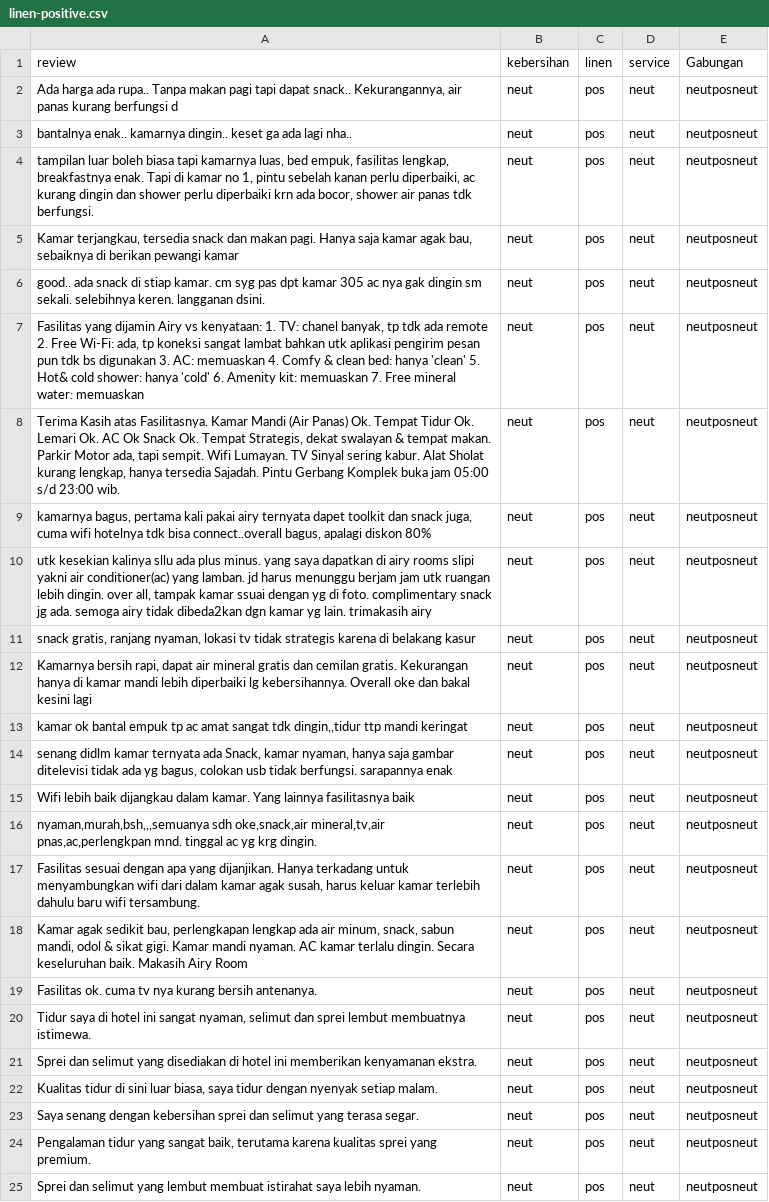
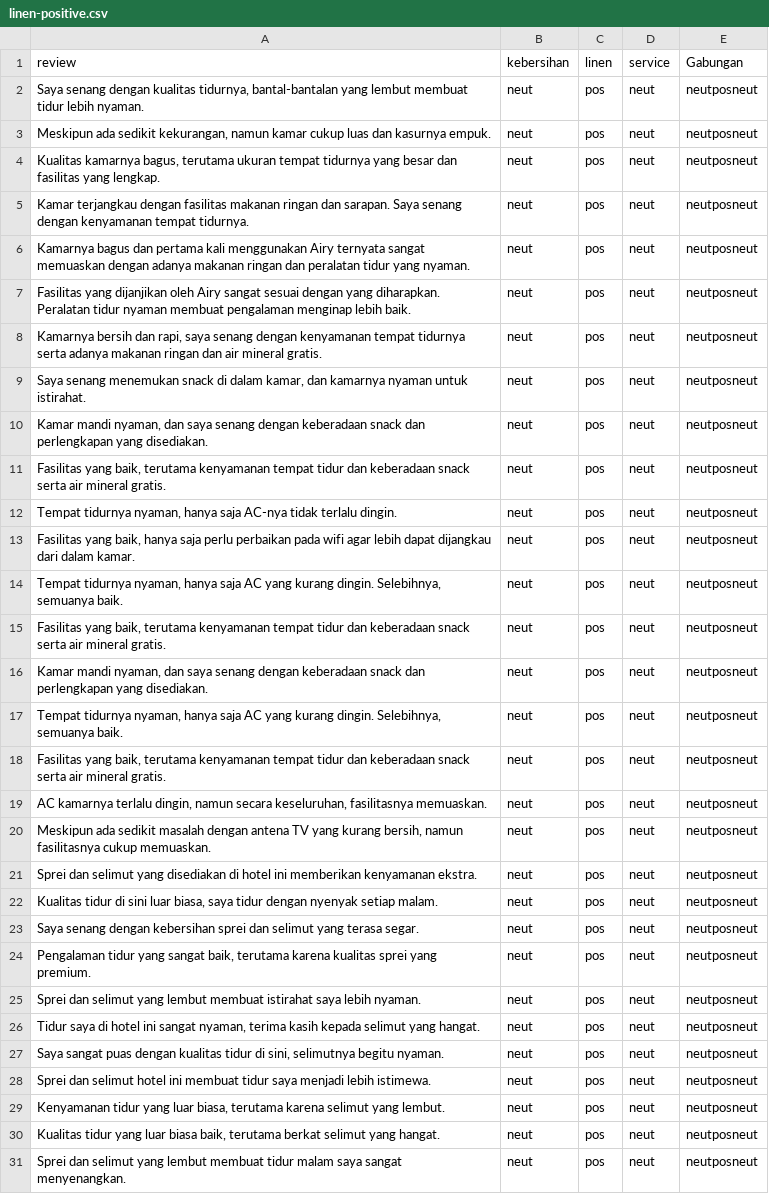
Before and after one commit to trisnawahyudiii/pmddt-kelompok-2, a CSV file: models/datasets/linen-positive.csv, drawn as a sheet; only a part is shown; the shorter side is filled out with more unchanged rows; the diff names each change by its address in the sheet, - before the commit and + after, or states it on an @@ line.

```diff
--- a/models/datasets/linen-positive.csv
+++ b/models/datasets/linen-positive.csv
-A2 (review): Ada harga ada rupa.. Tanpa makan pagi tapi dapat snack.. Kekurangannya, air panas kurang berfungsi d
+A2 (review): Saya senang dengan kualitas tidurnya, bantal-bantalan yang lembut membuat tidur lebih nyaman.
-A3 (review): bantalnya enak.. kamarnya dingin.. keset ga ada lagi nha..
+A3 (review): Meskipun ada sedikit kekurangan, namun kamar cukup luas dan kasurnya empuk.
-A4 (review): tampilan luar boleh biasa tapi kamarnya luas, bed empuk, fasilitas lengkap, breakfastnya enak. Tapi di kamar no 1, pintu sebelah kanan perlu diperbaiki, ac kurang dingin dan shower perlu diperbaiki krn ada bocor, shower air panas tdk berfungsi.
+A4 (review): Kualitas kamarnya bagus, terutama ukuran tempat tidurnya yang besar dan fasilitas yang lengkap.
-A5 (review): Kamar terjangkau, tersedia snack dan makan pagi. Hanya saja kamar agak bau, sebaiknya di berikan pewangi kamar
+A5 (review): Kamar terjangkau dengan fasilitas makanan ringan dan sarapan. Saya senang dengan kenyamanan tempat tidurnya.
-A6 (review): good.. ada snack di stiap kamar. cm syg pas dpt kamar 305 ac nya gak dingin sm sekali. selebihnya keren. langganan dsini.
+A6 (review): Kamarnya bagus dan pertama kali menggunakan Airy ternyata sangat memuaskan dengan adanya makanan ringan dan peralatan tidur yang nyaman.
-A7 (review): Fasilitas yang dijamin Airy vs kenyataan: 1. TV: chanel banyak, tp tdk ada remote 2. Free Wi-Fi: ada, tp koneksi sangat lambat bahkan utk aplikasi pengirim pesan pun tdk bs digunakan 3. AC: memuaskan 4. Comfy & clean bed: hanya 'clean' 5. Hot& cold shower: hanya 'cold' 6. Amenity kit: memuaskan 7. Free mineral water: memuaskan
+A7 (review): Fasilitas yang dijanjikan oleh Airy sangat sesuai dengan yang diharapkan. Peralatan tidur nyaman membuat pengalaman menginap lebih baik.
-A8 (review): Terima Kasih atas Fasilitasnya. Kamar Mandi (Air Panas) Ok. Tempat Tidur Ok. Lemari Ok. AC Ok Snack Ok. Tempat Strategis, dekat swalayan & tempat makan. Parkir Motor ada, tapi sempit. Wifi Lumayan. TV Sinyal sering kabur. Alat Sholat kurang lengkap, hanya tersedia Sajadah. Pintu Gerbang Komplek buka jam 05:00 s/d 23:00 wib.
+A8 (review): Kamarnya bersih dan rapi, saya senang dengan kenyamanan tempat tidurnya serta adanya makanan ringan dan air mineral gratis.
-A9 (review): kamarnya bagus, pertama kali pakai airy ternyata dapet toolkit dan snack juga, cuma wifi hotelnya tdk bisa connect..overall bagus, apalagi diskon 80%
+A9 (review): Saya senang menemukan snack di dalam kamar, dan kamarnya nyaman untuk istirahat.
-A10 (review): utk kesekian kalinya sllu ada plus minus. yang saya dapatkan di airy rooms slipi yakni air conditioner(ac) yang lamban. jd harus menunggu berjam jam utk ruangan lebih dingin. over all, tampak kamar ssuai dengan yg di foto. complimentary snack jg ada. semoga airy tidak dibeda2kan dgn kamar yg lain. trimakasih airy
+A10 (review): Kamar mandi nyaman, dan saya senang dengan keberadaan snack dan perlengkapan yang disediakan.
-A11 (review): snack gratis, ranjang nyaman, lokasi tv tidak strategis karena di belakang kasur
+A11 (review): Fasilitas yang baik, terutama kenyamanan tempat tidur dan keberadaan snack serta air mineral gratis.
-A12 (review): Kamarnya bersih rapi, dapat air mineral gratis dan cemilan gratis. Kekurangan hanya di kamar mandi lebih diperbaiki lg kebersihannya. Overall oke dan bakal kesini lagi
+A12 (review): Tempat tidurnya nyaman, hanya saja AC-nya tidak terlalu dingin.
-A13 (review): kamar ok bantal empuk tp ac amat sangat tdk dingin,,tidur ttp mandi keringat
+A13 (review): Fasilitas yang baik, hanya saja perlu perbaikan pada wifi agar lebih dapat dijangkau dari dalam kamar.
-A14 (review): senang didlm kamar ternyata ada Snack, kamar nyaman, hanya saja gambar ditelevisi tidak ada yg bagus, colokan usb tidak berfungsi. sarapannya enak
+A14 (review): Tempat tidurnya nyaman, hanya saja AC yang kurang dingin. Selebihnya, semuanya baik.
-A15 (review): Wifi lebih baik dijangkau dalam kamar. Yang lainnya fasilitasnya baik
+A15 (review): Fasilitas yang baik, terutama kenyamanan tempat tidur dan keberadaan snack serta air mineral gratis.
-A16 (review): nyaman,murah,bsh,,,semuanya sdh oke,snack,air mineral,tv,air pnas,ac,perlengkpan mnd. tinggal ac yg krg dingin.
+A16 (review): Kamar mandi nyaman, dan saya senang dengan keberadaan snack dan perlengkapan yang disediakan.
-A17 (review): Fasilitas sesuai dengan apa yang dijanjikan. Hanya terkadang untuk menyambungkan wifi dari dalam kamar agak susah, harus keluar kamar terlebih dahulu baru wifi tersambung.
+A17 (review): Tempat tidurnya nyaman, hanya saja AC yang kurang dingin. Selebihnya, semuanya baik.
-A18 (review): Kamar agak sedikit bau, perlengkapan lengkap ada air minum, snack, sabun mandi, odol & sikat gigi. Kamar mandi nyaman. AC kamar terlalu dingin. Secara keseluruhan baik. Makasih Airy Room
+A18 (review): Fasilitas yang baik, terutama kenyamanan tempat tidur dan keberadaan snack serta air mineral gratis.
-A19 (review): Fasilitas ok. cuma tv nya kurang bersih antenanya.
+A19 (review): AC kamarnya terlalu dingin, namun secara keseluruhan, fasilitasnya memuaskan.
-A20 (review): Tidur saya di hotel ini sangat nyaman, selimut dan sprei lembut membuatnya istimewa.
+A20 (review): Meskipun ada sedikit masalah dengan antena TV yang kurang bersih, namun fasilitasnya cukup memuaskan.
```
Also changed, not shown: models/datasets/cleaned_datasets/clean_clustering_dataset.csv, models/datasets/cleaned_datasets/cleaned-linen-data.csv, 18 other files.
